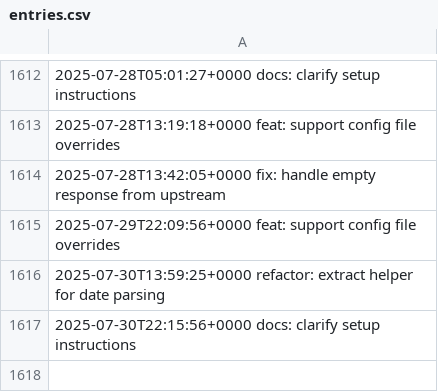
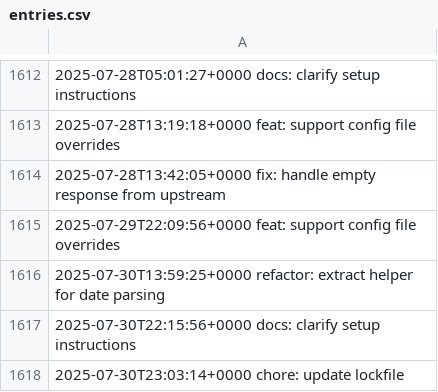
Before and after one commit to LostSFG/ts, a CSV file: data/entries.csv, drawn as a sheet; only a part is shown, gaps mark what is left out; the diff names each change by its address in the sheet, - before the commit and + after, or states it on an @@ line.

Commit message:
chore: update lockfile

```diff
--- a/data/entries.csv
+++ b/data/entries.csv
+row 1618: 2025-07-30T23:03:14+0000 chore: update lockfile
```
